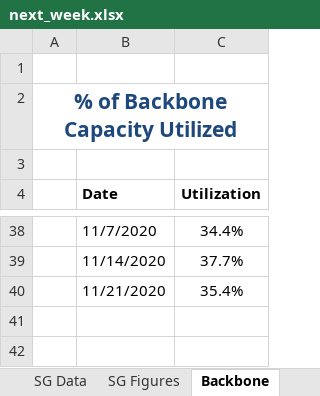
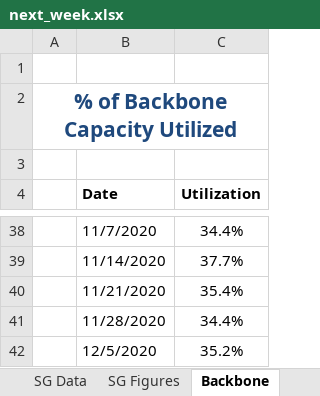
Before and after one commit to boehmrya/network_data_conversion, an Excel workbook: next_week.xlsx, sheet Backbone, drawn as a sheet; only a part is shown, gaps mark what is left out; values as stored, in another font and other column widths than the file's, no borders; the diff names each change by its address in the sheet, - before the commit and + after, or states it on an @@ line.

```diff
--- a/next_week.xlsx (sheet Backbone)
+++ b/next_week.xlsx (sheet Backbone)
+row 41:  | 11/28/2020 | 34.4%
+row 42:  | 12/5/2020 | 35.2%
```
Also changed, not shown: sheet SG Data, charts or pictures, 4 other files.
